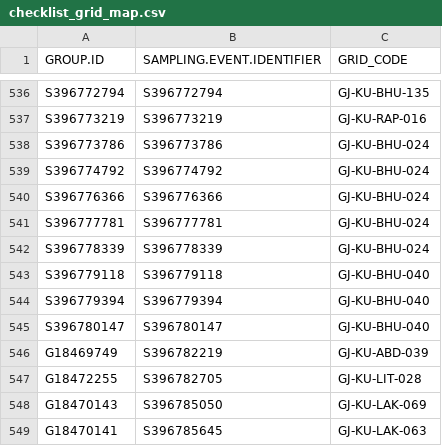
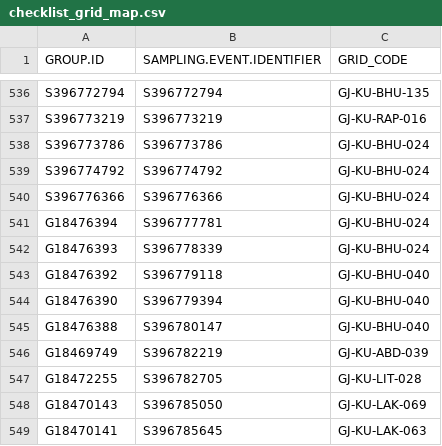
Before and after one commit to birdcountindia/pmc-dashboard, a CSV file: years/2026/checklist_grid_map.csv, drawn as a sheet; only a part is shown, gaps mark what is left out.

```diff
--- a/years/2026/checklist_grid_map.csv
+++ b/years/2026/checklist_grid_map.csv
@@ -540,7 +540,7 @@ S396774792,S396774792,GJ-KU-BHU-024
 S396776366,S396776366,GJ-KU-BHU-024
-S396777781,S396777781,GJ-KU-BHU-024
-S396778339,S396778339,GJ-KU-BHU-024
-S396779118,S396779118,GJ-KU-BHU-040
-S396779394,S396779394,GJ-KU-BHU-040
-S396780147,S396780147,GJ-KU-BHU-040
+G18476394,S396777781,GJ-KU-BHU-024
+G18476393,S396778339,GJ-KU-BHU-024
+G18476392,S396779118,GJ-KU-BHU-040
+G18476390,S396779394,GJ-KU-BHU-040
+G18476388,S396780147,GJ-KU-BHU-040
 G18469749,S396782219,GJ-KU-ABD-039
```
Also changed, not shown: years/2026/nonprotocol/checklist_grid_map.csv, years/2026/protocol/checklist_grid_map.csv, 22 other files.
